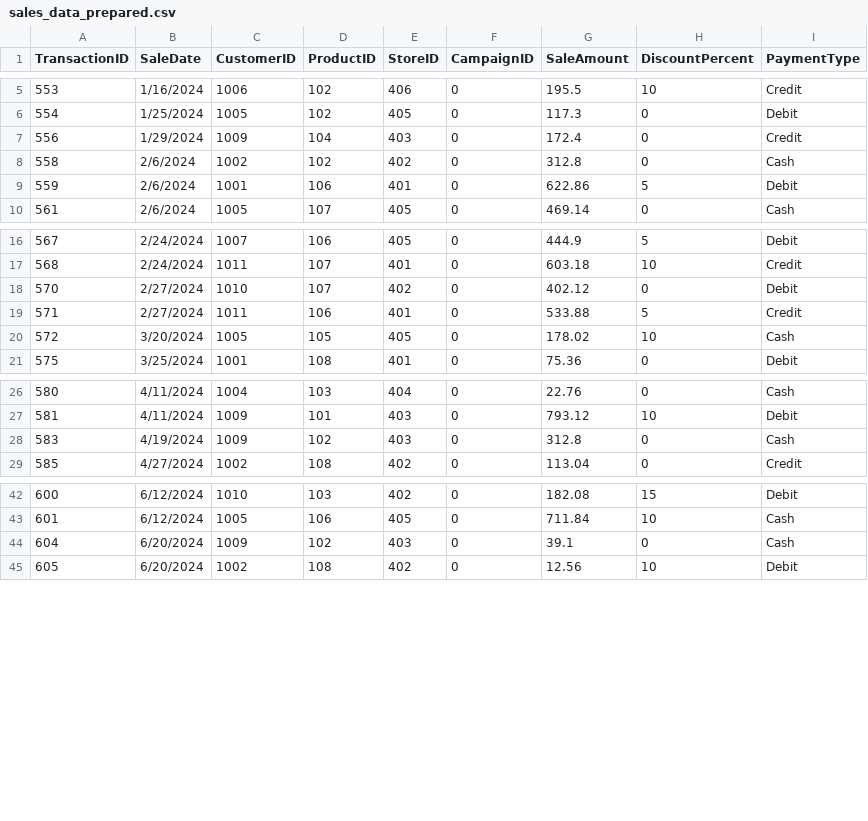
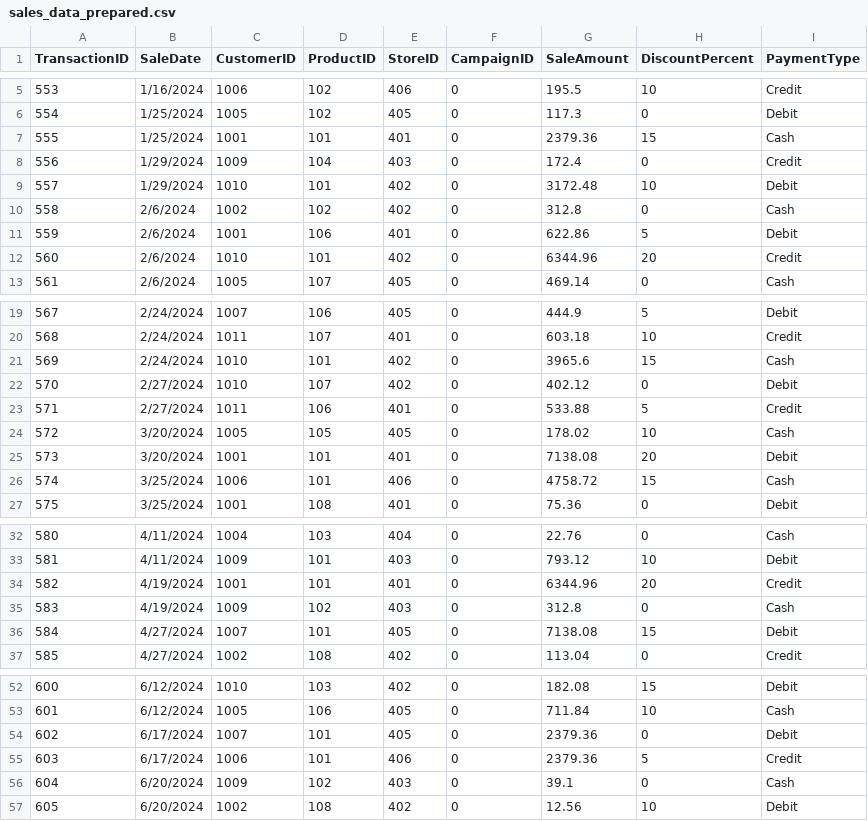
Before and after one commit to gcreach2/smart-store-gunnarcreach, a CSV file: data/prepared/sales_data_prepared.csv, drawn as a sheet; only a part is shown, gaps mark what is left out; the diff covers the shown part only; the diff names each change by its address in the sheet, - before the commit and + after, or states it on an @@ line.

Commit message:
Add ETL script to load data into data warehouse

```diff
--- a/data/prepared/sales_data_prepared.csv
+++ b/data/prepared/sales_data_prepared.csv
+row 7: 555 | 1/25/2024 | 1001 | 101 | 401 | 0 | 2379.36 | 15 | Cash
+row 9: 557 | 1/29/2024 | 1010 | 101 | 402 | 0 | 3172.48 | 10 | Debit
+row 12: 560 | 2/6/2024 | 1010 | 101 | 402 | 0 | 6344.96 | 20 | Credit
+row 21: 569 | 2/24/2024 | 1010 | 101 | 402 | 0 | 3965.6 | 15 | Cash
+row 25: 573 | 3/20/2024 | 1001 | 101 | 401 | 0 | 7138.08 | 20 | Debit
+row 26: 574 | 3/25/2024 | 1006 | 101 | 406 | 0 | 4758.72 | 15 | Cash
+row 34: 582 | 4/19/2024 | 1001 | 101 | 401 | 0 | 6344.96 | 20 | Credit
+row 36: 584 | 4/27/2024 | 1007 | 101 | 405 | 0 | 7138.08 | 15 | Debit
+row 54: 602 | 6/17/2024 | 1007 | 101 | 405 | 0 | 2379.36 | 0 | Debit
+row 55: 603 | 6/17/2024 | 1006 | 101 | 406 | 0 | 2379.36 | 5 | Credit
```
Also changed, not shown: 5 added rows elsewhere in this file, 5 other files.
